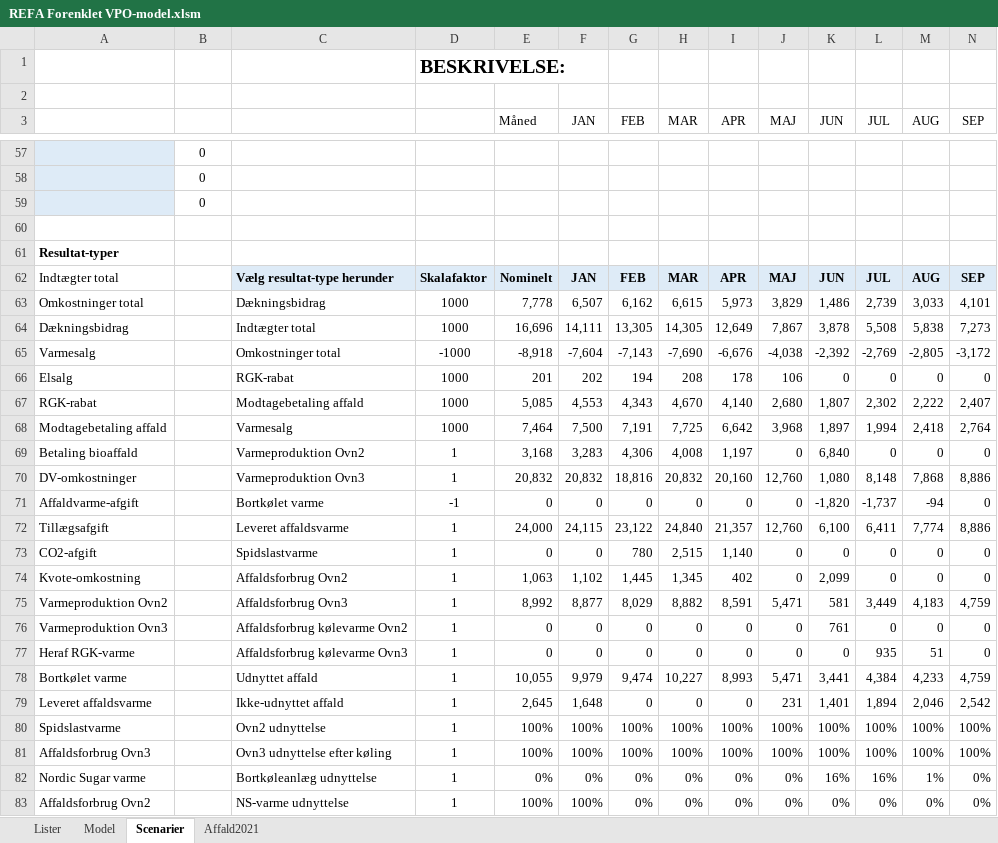
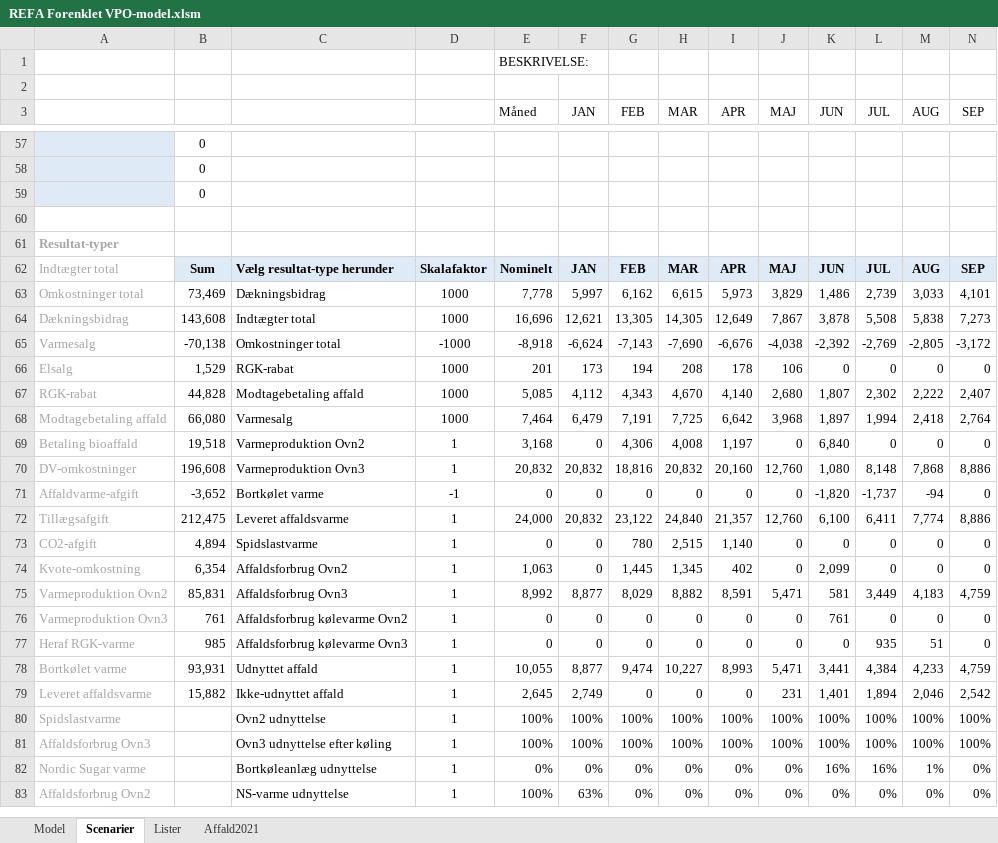
Before and after one commit to AddedValues/REFA_Affald, an Excel workbook: REFA Forenklet VPO-model.xlsm, sheet Scenarier, drawn as a sheet; only a part is shown, gaps mark what is left out; values as stored, in another font and other column widths than the file's, no borders; charts and pictures and conditional formats not drawn; removed rows and columns are numbered as before the commit, all else as after; rows hold the shown columns only; the diff covers the shown part only; the diff names each change by its address in the sheet, - before the commit and + after, or states it on an @@ line.

Commit message:
Mindre forfininger af brugerfladen

```diff
--- a/REFA Forenklet VPO-model.xlsm (sheet Scenarier)
+++ b/REFA Forenklet VPO-model.xlsm (sheet Scenarier)
@@ sheet tab order changed: Model | Scenarier | Lister | Affald2021 @@
-row 1:  |  |  | BESKRIVELSE:
+row 1:  |  |  |  | BESKRIVELSE:
-A61:A83 text colour: black
+A61:A83 text colour: #A6A6A6
-B62: (empty)
+B62: Sum
-B62 fill: none
+B62 fill: #DEEBF7
-B63: (empty)
+B63: 73,469
-F63 (JAN): 6,507
+F63 (JAN): 5,997
-B64: (empty)
+B64: 143,608
-F64 (JAN): 14,111
+F64 (JAN): 12,621
-B65: (empty)
+B65: -70,138
-F65 (JAN): -7,604
+F65 (JAN): -6,624
-B66: (empty)
+B66: 1,529
-F66 (JAN): 202
+F66 (JAN): 173
-B67: (empty)
+B67: 44,828
-F67 (JAN): 4,553
+F67 (JAN): 4,112
-B68: (empty)
+B68: 66,080
-F68 (JAN): 7,500
+F68 (JAN): 6,479
-B69: (empty)
+B69: 19,518
-F69 (JAN): 3,283
+F69 (JAN): 0
-B70: (empty)
+B70: 196,608
-B71: (empty)
+B71: -3,652
-B72: (empty)
+B72: 212,475
-F72 (JAN): 24,115
+F72 (JAN): 20,832
-B73: (empty)
+B73: 4,894
-B74: (empty)
+B74: 6,354
-F74 (JAN): 1,102
+F74 (JAN): 0
-B75: (empty)
+B75: 85,831
-B76: (empty)
+B76: 761
-B77: (empty)
+B77: 985
-B78: (empty)
+B78: 93,931
-F78 (JAN): 9,979
+F78 (JAN): 8,877
-B79: (empty)
+B79: 15,882
-F79 (JAN): 1,648
+F79 (JAN): 2,749
-F83 (JAN): 100%
+F83 (JAN): 63%
```
Also changed, not shown: 41 edited cells and cell formats elsewhere in this sheet, sheet Affald2021, charts or pictures.
